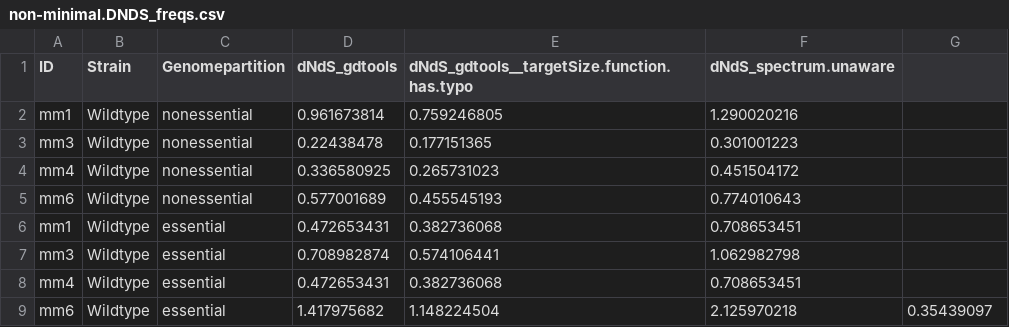
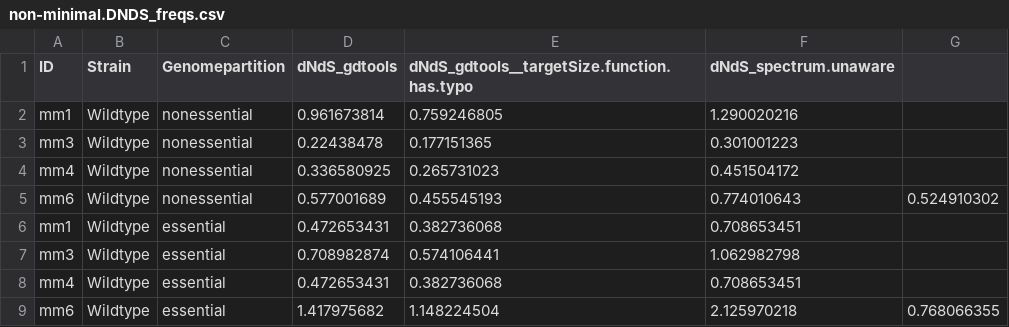
Before and after one commit to jaytlennon/MinimalCell_development, a CSV file: datafiles/non-minimal.DNDS_freqs.csv, drawn as a sheet.

Commit message:
Upload DNDS_freqs.csv

```diff
--- a/datafiles/non-minimal.DNDS_freqs.csv
+++ b/datafiles/non-minimal.DNDS_freqs.csv
@@ -4,3 +4,3 @@ mm3,Wildtype,nonessential,0.22438478,0.177151365,0.301001223,
 mm4,Wildtype,nonessential,0.336580925,0.265731023,0.451504172,
-mm6,Wildtype,nonessential,0.577001689,0.455545193,0.774010643,
+mm6,Wildtype,nonessential,0.577001689,0.455545193,0.774010643,0.524910302
 mm1,Wildtype,essential,0.472653431,0.382736068,0.708653451,
@@ -8,2 +8,2 @@ mm3,Wildtype,essential,0.708982874,0.574106441,1.062982798,
 mm4,Wildtype,essential,0.472653431,0.382736068,0.708653451,
-mm6,Wildtype,essential,1.417975682,1.148224504,2.125970218,0.35439097
+mm6,Wildtype,essential,1.417975682,1.148224504,2.125970218,0.768066355
```
